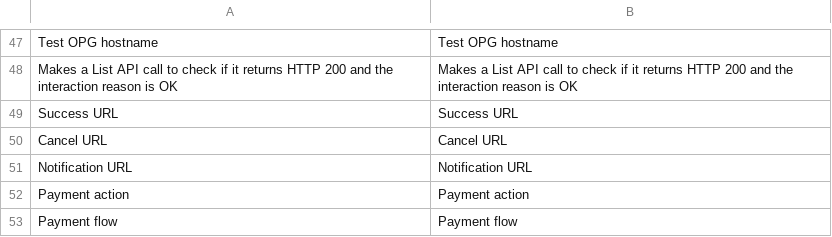
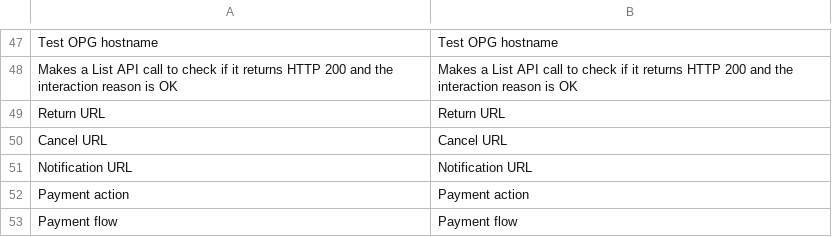
Before and after one commit to optile/payoneer-checkout-magento2, a CSV file: i18n/en_US.csv, drawn as a sheet; only a part is shown, gaps mark what is left out.

```diff
--- a/i18n/en_US.csv
+++ b/i18n/en_US.csv
@@ -48,3 +48,3 @@
 "Makes a List API call to check if it returns HTTP 200 and the interaction reason is OK", "Makes a List API call to check if it returns HTTP 200 and the interaction reason is OK"
-"Success URL", "Success URL"
+"Return URL", "Return URL"
 "Cancel URL", "Cancel URL"
```
Also changed, not shown: i18n/zh_Hans_CN.csv, i18n/zh_Hant_TW.csv, 4 other files.
